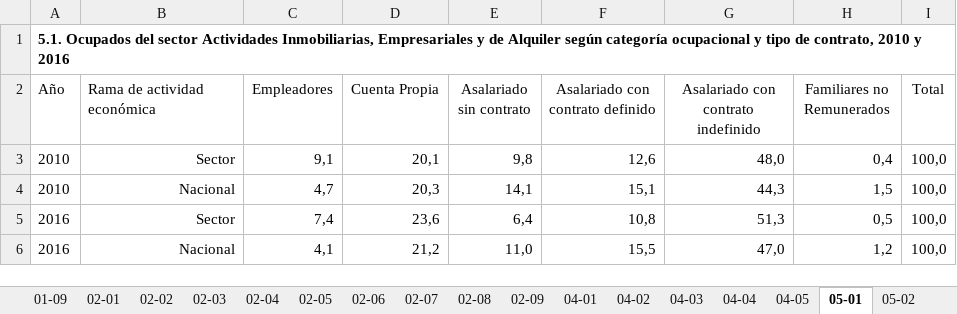
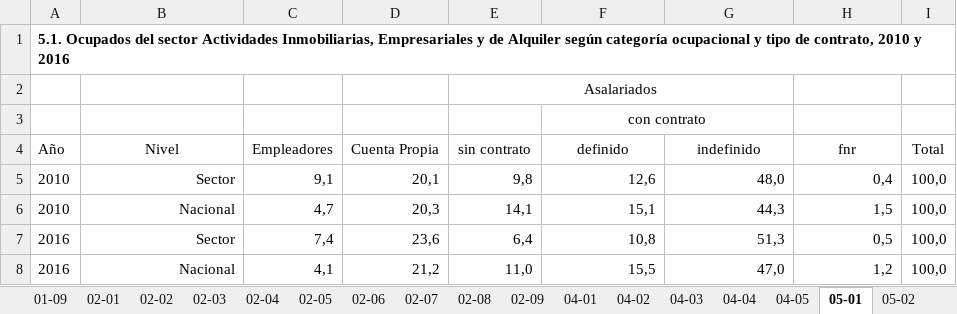
Before and after one commit to igutierrezm/OLN-ISN, an Excel workbook: data/cuadros/Actividades Inmobiliarias, Empresariales y de Alquiler/bh.xlsx, sheet 05-01, drawn as a sheet; values as stored, in another font and other column widths than the file's, no borders; addresses are those after the commit; the diff names each change by its address in the sheet, - before the commit and + after, or states it on an @@ line.

```diff
--- a/data/cuadros/Actividades Inmobiliarias, Empresariales y de Alquiler/bh.xlsx (sheet 05-01)
+++ b/data/cuadros/Actividades Inmobiliarias, Empresariales y de Alquiler/bh.xlsx (sheet 05-01)
+row 2:  |  |  |  | Asalariados
+row 3:  |  |  |  |  | con contrato
-B4: Rama de actividad económica
+B4: Nivel
-B4 alignment: left
+B4 alignment: center
-E4: Asalariado sin contrato
+E4: sin contrato
-F4: Asalariado con contrato definido
+F4: definido
-G4: Asalariado con contrato indefinido
+G4: indefinido
-H4: Familiares no Remunerados
+H4: fnr
```
Also changed, not shown: sheet 05-02, sheet 05-05, sheet 05-06, data/cuadros/Hoteles y Restaurantes/bh.xlsx, data/cuadros/Intermediación Financiera/bh.xlsx, 14 other files.
